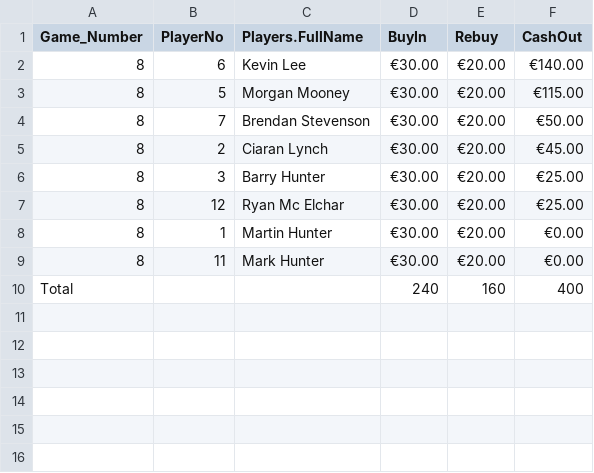
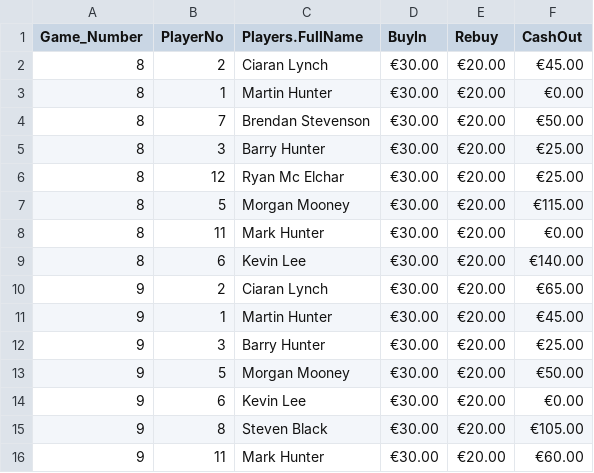
Before and after one commit to CLynch1-hub/the-2002-cardroom, a CSV file: data/Player Results-2026.csv, drawn as a sheet.

```diff
--- a/data/Player Results-2026.csv
+++ b/data/Player Results-2026.csv
@@ -1,10 +1,16 @@
 Game_Number,PlayerNo,Players.FullName,BuyIn,Rebuy,CashOut
-8,6,Kevin Lee,€30.00,€20.00,€140.00
-8,5,Morgan Mooney,€30.00,€20.00,€115.00
+8,2,Ciaran Lynch,€30.00,€20.00,€45.00
+8,1,Martin Hunter,€30.00,€20.00,€0.00
 8,7,Brendan Stevenson,€30.00,€20.00,€50.00
-8,2,Ciaran Lynch,€30.00,€20.00,€45.00
 8,3,Barry Hunter,€30.00,€20.00,€25.00
 8,12,Ryan Mc Elchar,€30.00,€20.00,€25.00
-8,1,Martin Hunter,€30.00,€20.00,€0.00
+8,5,Morgan Mooney,€30.00,€20.00,€115.00
 8,11,Mark Hunter,€30.00,€20.00,€0.00
-Total,,,240,160,400
+8,6,Kevin Lee,€30.00,€20.00,€140.00
+9,2,Ciaran Lynch,€30.00,€20.00,€65.00
+9,1,Martin Hunter,€30.00,€20.00,€45.00
+9,3,Barry Hunter,€30.00,€20.00,€25.00
+9,5,Morgan Mooney,€30.00,€20.00,€50.00
+9,6,Kevin Lee,€30.00,€20.00,€0.00
+9,8,Steven Black,€30.00,€20.00,€105.00
+9,11,Mark Hunter,€30.00,€20.00,€60.00
```
Also changed, not shown: data/Leaderboard-2026.csv.
